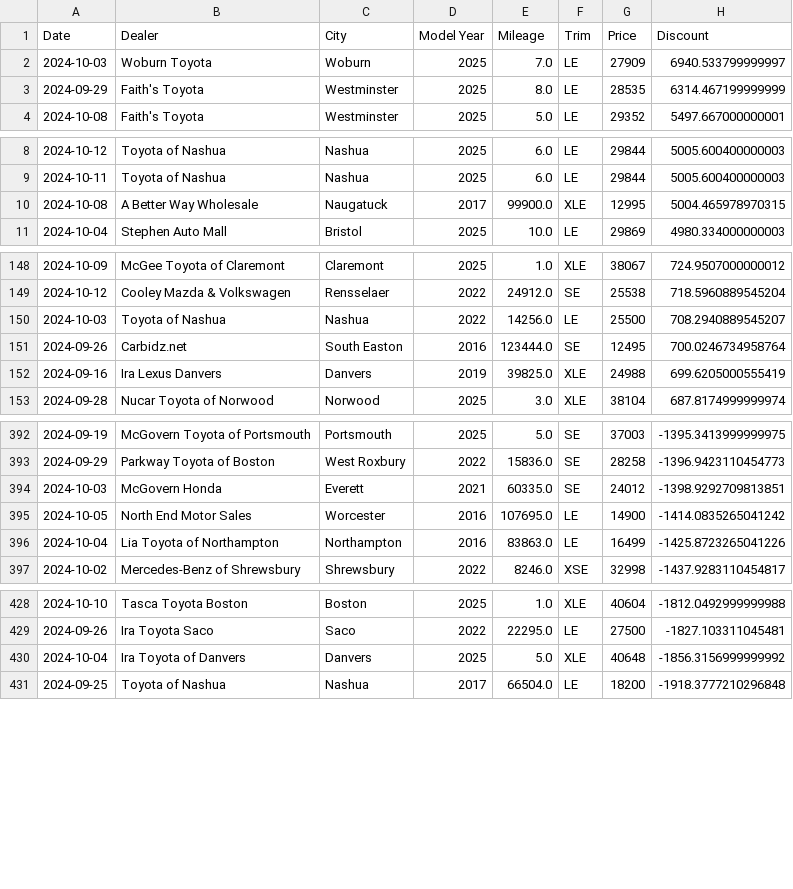
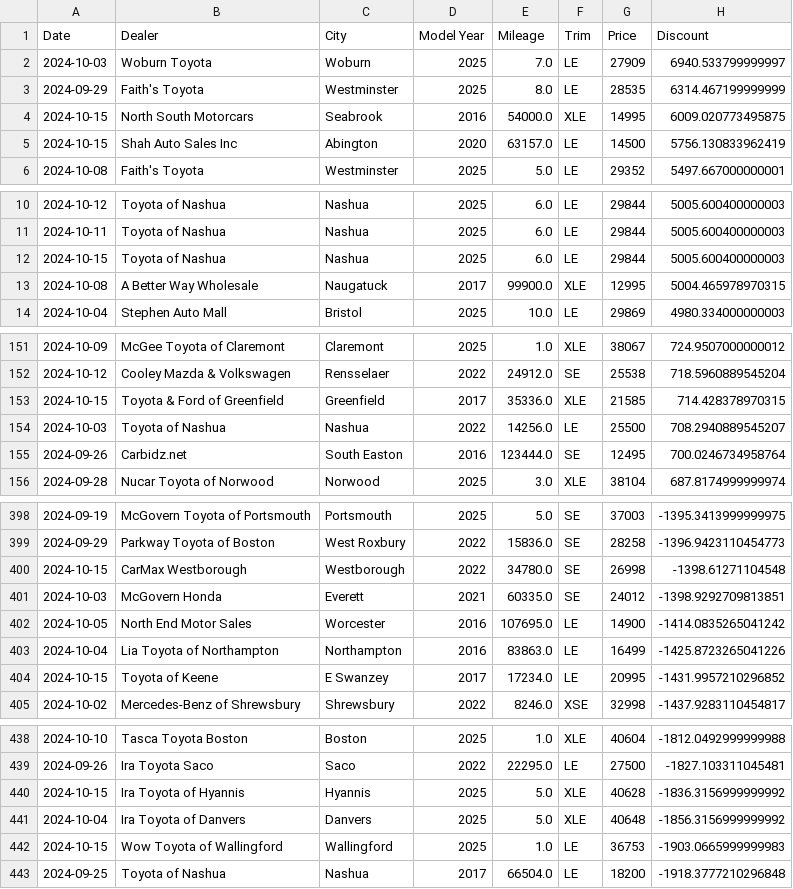
Before and after one commit to MMel099/UsedCarPricer, a CSV file: data/thirty_day_data.csv, drawn as a sheet; only a part is shown, gaps mark what is left out; the diff covers the shown part only.

```diff
--- a/data/thirty_day_data.csv
+++ b/data/thirty_day_data.csv
@@ -3,2 +3,4 @@ Date,Dealer,City,Model Year,Mileage,Trim,Price,Discount
 2024-09-29,Faith's Toyota,Westminster,2025,8.0,LE,28535,6314.467199999999
+2024-10-15,North South Motorcars,Seabrook,2016,54000.0,XLE,14995,6009.020773495875
+2024-10-15,Shah Auto Sales Inc,Abington,2020,63157.0,LE,14500,5756.130833962419
 2024-10-08,Faith's Toyota,Westminster,2025,5.0,LE,29352,5497.667000000001
@@ -9,2 +11,3 @@ Date,Dealer,City,Model Year,Mileage,Trim,Price,Discount
 2024-10-11,Toyota of Nashua,Nashua,2025,6.0,LE,29844,5005.600400000003
+2024-10-15,Toyota of Nashua,Nashua,2025,6.0,LE,29844,5005.600400000003
 2024-10-08,A Better Way Wholesale,Naugatuck,2017,99900.0,XLE,12995,5004.465978970315
@@ -149,5 +152,5 @@ Date,Dealer,City,Model Year,Mileage,Trim,Price,Discount
 2024-10-12,Cooley Mazda & Volkswagen,Rensselaer,2022,24912.0,SE,25538,718.5960889545204
+2024-10-15,Toyota & Ford of Greenfield,Greenfield,2017,35336.0,XLE,21585,714.428378970315
 2024-10-03,Toyota of Nashua,Nashua,2022,14256.0,LE,25500,708.2940889545207
 2024-09-26,Carbidz.net,South Easton,2016,123444.0,SE,12495,700.0246734958764
-2024-09-16,Ira Lexus Danvers,Danvers,2019,39825.0,XLE,24988,699.6205000555419
 2024-09-28,Nucar Toyota of Norwood,Norwood,2025,3.0,XLE,38104,687.8174999999974
@@ -393,2 +399,3 @@ Date,Dealer,City,Model Year,Mileage,Trim,Price,Discount
 2024-09-29,Parkway Toyota of Boston,West Roxbury,2022,15836.0,SE,28258,-1396.9423110454773
+2024-10-15,CarMax Westborough,Westborough,2022,34780.0,SE,26998,-1398.61271104548
 2024-10-03,McGovern Honda,Everett,2021,60335.0,SE,24012,-1398.9292709813851
@@ -396,2 +403,3 @@ Date,Dealer,City,Model Year,Mileage,Trim,Price,Discount
 2024-10-04,Lia Toyota of Northampton,Northampton,2016,83863.0,LE,16499,-1425.8723265041226
+2024-10-15,Toyota of Keene,E Swanzey,2017,17234.0,LE,20995,-1431.9957210296852
 2024-10-02,Mercedes-Benz of Shrewsbury,Shrewsbury,2022,8246.0,XSE,32998,-1437.9283110454817
@@ -429,3 +439,5 @@ Date,Dealer,City,Model Year,Mileage,Trim,Price,Discount
 2024-09-26,Ira Toyota Saco,Saco,2022,22295.0,LE,27500,-1827.103311045481
+2024-10-15,Ira Toyota of Hyannis,Hyannis,2025,5.0,XLE,40628,-1836.3156999999992
 2024-10-04,Ira Toyota of Danvers,Danvers,2025,5.0,XLE,40648,-1856.3156999999992
+2024-10-15,Wow Toyota of Wallingford,Wallingford,2025,1.0,LE,36753,-1903.0665999999983
 2024-09-25,Toyota of Nashua,Nashua,2017,66504.0,LE,18200,-1918.3777210296848
```
Also changed, not shown: 8 added rows, 1 removed row and 7 moved rows elsewhere in this file, data/daily_stats.csv, data/master_data.csv, 3 other files.
